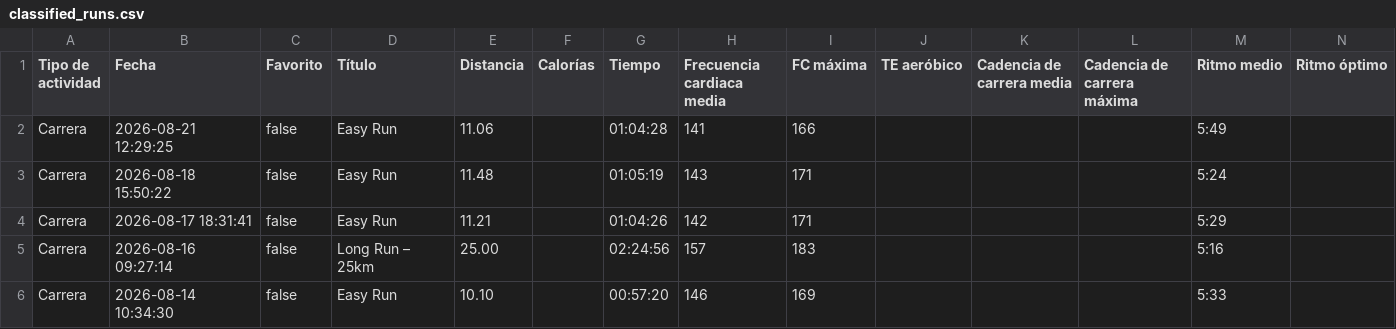
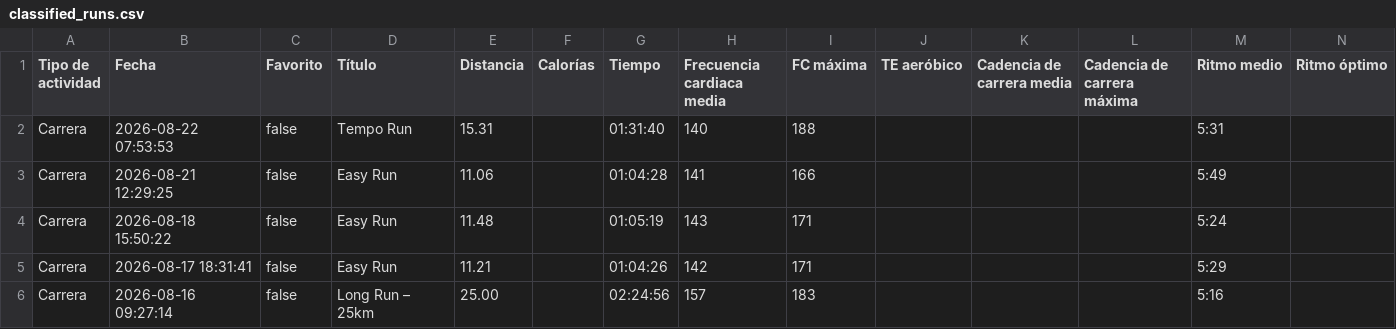
Before and after one commit to LiamCanning/RunningJournal, a CSV file: classified_runs.csv, drawn as a sheet; only a part is shown; the shorter side is filled out with more unchanged rows; rows hold the shown columns only; the diff names each change by its address in the sheet, - before the commit and + after, or states it on an @@ line.

```diff
--- a/classified_runs.csv
+++ b/classified_runs.csv
+row 2: Carrera | 2026-08-22 07:53:53 | false | Tempo Run | 15.31 |  | 01:31:40 | 140 | 188 |  |  |  | 5:31
```
Also changed, not shown: 2 other files.
